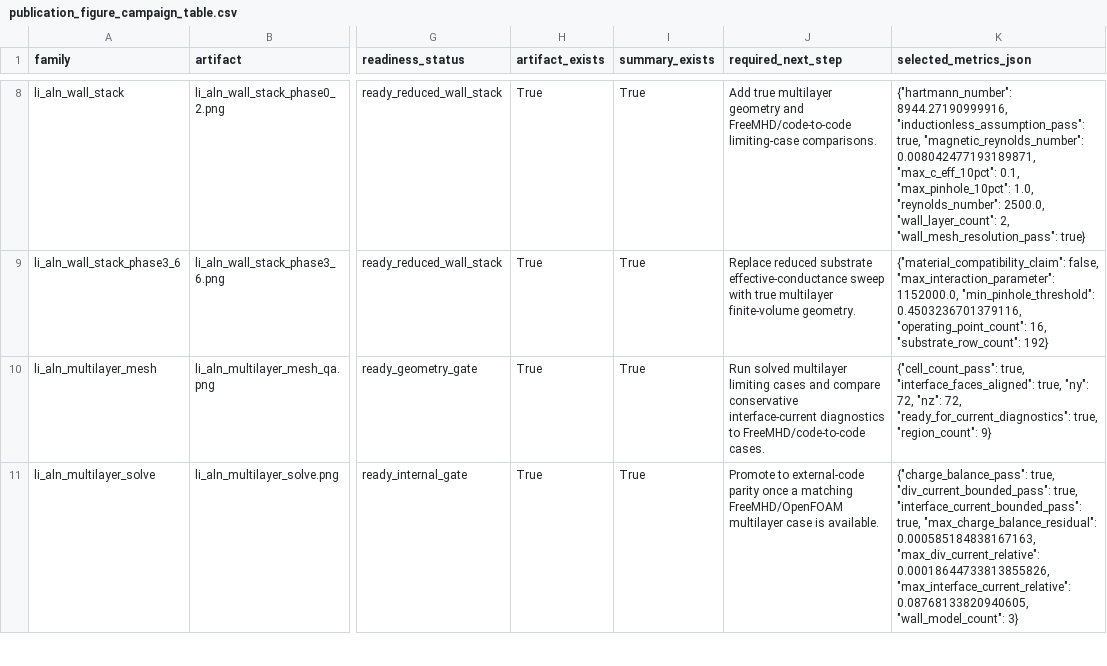
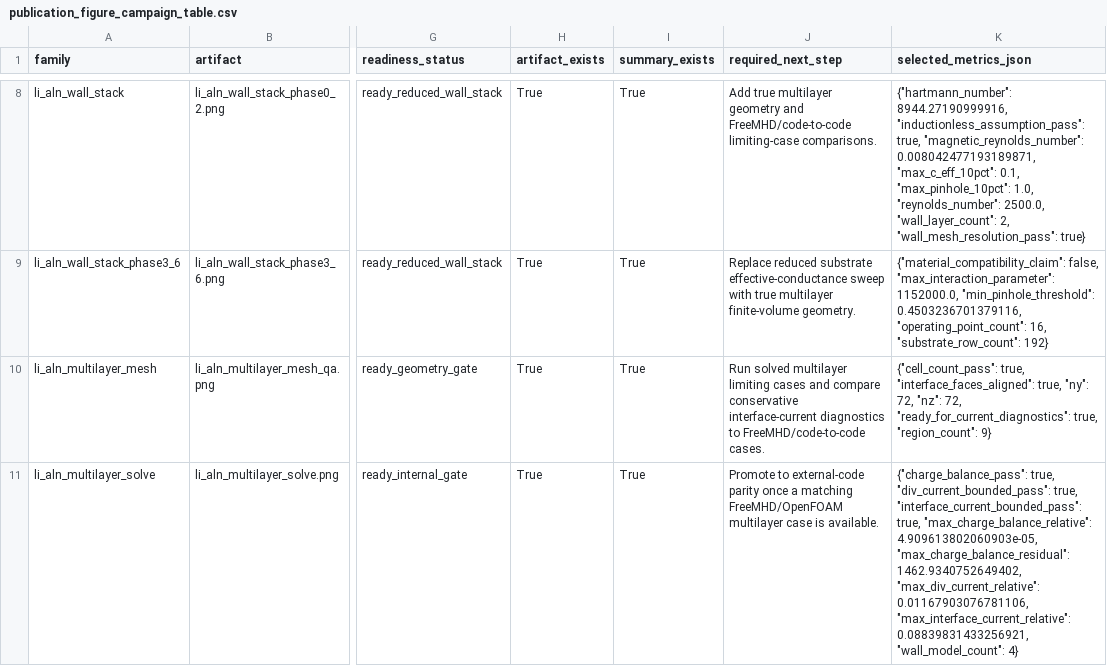
Before and after one commit to uwplasma/LMX, a CSV file: docs/_static/generated/publication_figure_campaign_table.csv, drawn as a sheet; only a part is shown, gaps mark what is left out; the diff covers the shown part only; the diff names each change by its address in the sheet, - before the commit and + after, or states it on an @@ line.

```diff
--- a/docs/_static/generated/publication_figure_campaign_table.csv
+++ b/docs/_static/generated/publication_figure_campaign_table.csv
-K11 (selected_metrics_json): …"interface_current_bounded_pass": true, "max_charge_balance_residual": 0.000585184838167163, "max_div_current_relative": 0.00018644733813855826, "max_interface_current_relative": 0.08768133820940605, "wall_model_count": 3}
+K11 (selected_metrics_json): …"interface_current_bounded_pass": true, "max_charge_balance_relative": 4.909613802060903e-05, "max_charge_balance_residual": 1462.9340752649402, "max_div_current_relative": 0.01167903076781106, "max_interface_current_relative": 0.08839831433256921, "wall_model_count": 4}
```
Also changed, not shown: 1 added row elsewhere in this file, studies/li_aln_wall_mhd/results/processed/multilayer_solve/li_aln_multilayer_solve_observables.csv, 26 other files.
